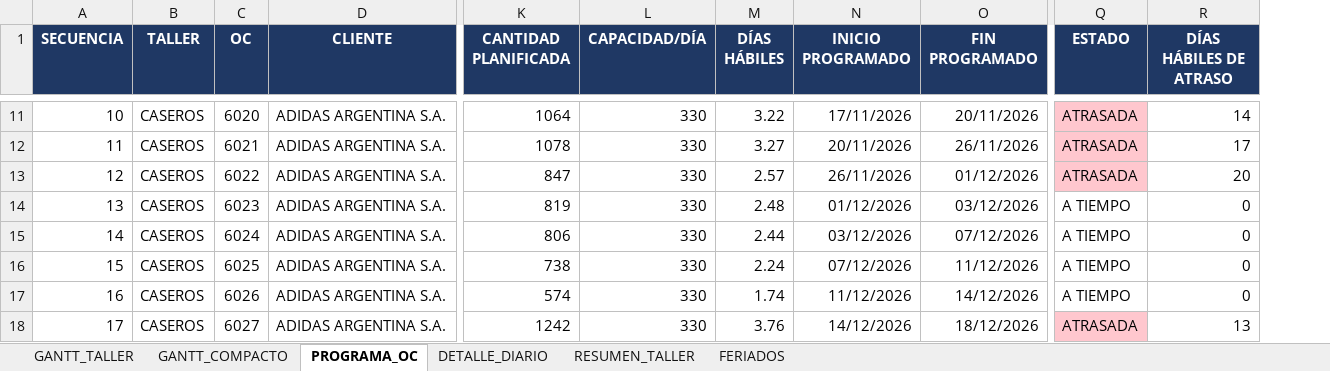
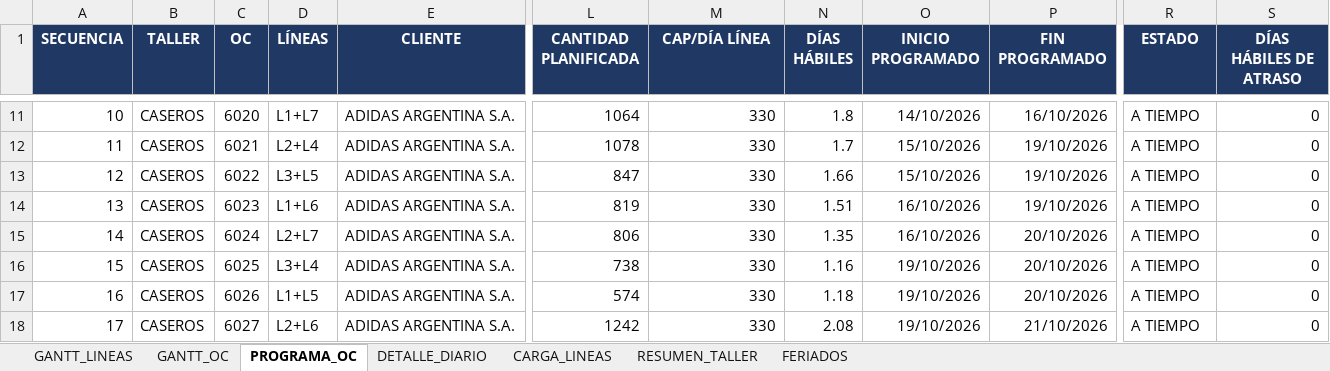
Before and after one commit to yeiminaranjo57-sketch/programa, an Excel workbook: resultados/Programa_Gantt_OC.xlsx, sheet PROGRAMA_OC, drawn as a sheet; only a part is shown, gaps mark what is left out; values as stored, in another font and other column widths than the file's, no borders; addresses are those after the commit; the diff covers the shown part only; the diff names each change by its address in the sheet, - before the commit and + after, or states it on an @@ line.

```diff
--- a/resultados/Programa_Gantt_OC.xlsx (sheet PROGRAMA_OC)
+++ b/resultados/Programa_Gantt_OC.xlsx (sheet PROGRAMA_OC)
-sheet tab: GANTT_TALLER
+sheet tab: GANTT_LINEAS
-sheet tab: GANTT_COMPACTO
+sheet tab: GANTT_OC
+sheet tab: CARGA_LINEAS
+column D (LÍNEAS), rows 11-18: L1+L7 | L2+L4 | L3+L5 | L1+L6 | L2+L7 | L3+L4 | L1+L5 | L2+L6
-M1: CAPACIDAD/DÍA
+M1: CAP/DÍA LÍNEA
-N11 (DÍAS HÁBILES): 3.22
+N11 (DÍAS HÁBILES): 1.8
-O11 (INICIO PROGRAMADO): 17/11/2026
+O11 (INICIO PROGRAMADO): 14/10/2026
-P11 (FIN PROGRAMADO): 20/11/2026
+P11 (FIN PROGRAMADO): 16/10/2026
-R11:R13 (ESTADO): ATRASADA
+R11:R13 (ESTADO): A TIEMPO
-R11:R13 fill: #FFC7CE
+R11:R13 fill: none
-S11 (DÍAS HÁBILES DE ATRASO): 14
+S11 (DÍAS HÁBILES DE ATRASO): 0
-N12 (DÍAS HÁBILES): 3.27
+N12 (DÍAS HÁBILES): 1.7
-O12 (INICIO PROGRAMADO): 20/11/2026
+O12 (INICIO PROGRAMADO): 15/10/2026
-P12 (FIN PROGRAMADO): 26/11/2026
+P12 (FIN PROGRAMADO): 19/10/2026
-S12 (DÍAS HÁBILES DE ATRASO): 17
+S12 (DÍAS HÁBILES DE ATRASO): 0
-N13 (DÍAS HÁBILES): 2.57
+N13 (DÍAS HÁBILES): 1.66
-O13 (INICIO PROGRAMADO): 26/11/2026
+O13 (INICIO PROGRAMADO): 15/10/2026
-P13 (FIN PROGRAMADO): 01/12/2026
+P13 (FIN PROGRAMADO): 19/10/2026
-S13 (DÍAS HÁBILES DE ATRASO): 20
+S13 (DÍAS HÁBILES DE ATRASO): 0
-N14 (DÍAS HÁBILES): 2.48
+N14 (DÍAS HÁBILES): 1.51
-O14 (INICIO PROGRAMADO): 01/12/2026
+O14 (INICIO PROGRAMADO): 16/10/2026
-P14 (FIN PROGRAMADO): 03/12/2026
+P14 (FIN PROGRAMADO): 19/10/2026
-N15 (DÍAS HÁBILES): 2.44
+N15 (DÍAS HÁBILES): 1.35
-O15 (INICIO PROGRAMADO): 03/12/2026
+O15 (INICIO PROGRAMADO): 16/10/2026
-P15 (FIN PROGRAMADO): 07/12/2026
+P15 (FIN PROGRAMADO): 20/10/2026
-N16 (DÍAS HÁBILES): 2.24
+N16 (DÍAS HÁBILES): 1.16
-O16 (INICIO PROGRAMADO): 07/12/2026
+O16 (INICIO PROGRAMADO): 19/10/2026
-P16 (FIN PROGRAMADO): 11/12/2026
+P16 (FIN PROGRAMADO): 20/10/2026
-N17 (DÍAS HÁBILES): 1.74
+N17 (DÍAS HÁBILES): 1.18
-O17 (INICIO PROGRAMADO): 11/12/2026
+O17 (INICIO PROGRAMADO): 19/10/2026
-P17 (FIN PROGRAMADO): 14/12/2026
+P17 (FIN PROGRAMADO): 20/10/2026
-N18 (DÍAS HÁBILES): 3.76
+N18 (DÍAS HÁBILES): 2.08
-O18 (INICIO PROGRAMADO): 14/12/2026
+O18 (INICIO PROGRAMADO): 19/10/2026
-P18 (FIN PROGRAMADO): 18/12/2026
+P18 (FIN PROGRAMADO): 21/10/2026
-R18 (ESTADO): ATRASADA
+R18 (ESTADO): A TIEMPO
-R18 fill: #FFC7CE
+R18 fill: none
-S18 (DÍAS HÁBILES DE ATRASO): 13
+S18 (DÍAS HÁBILES DE ATRASO): 0
```
Also changed, not shown: 180 edited cells and cell formats elsewhere in this sheet, sheet DETALLE_DIARIO, sheet GANTT_OC, sheet GANTT_LINEAS, sheet RESUMEN_TALLER, sheet FERIADOS, 2 other files.
